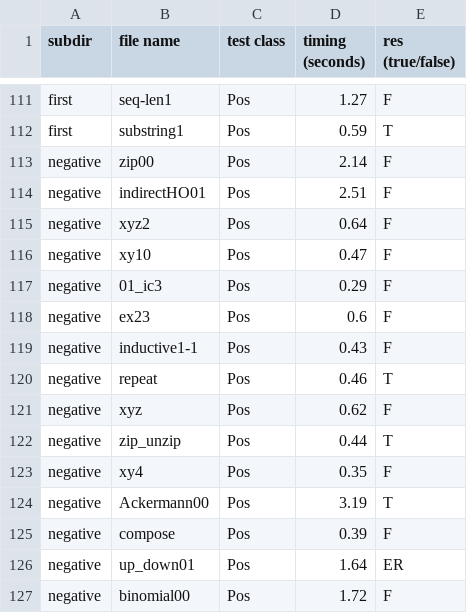
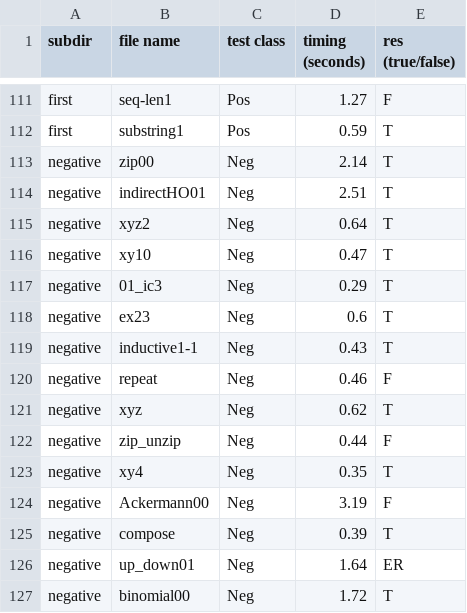
Before and after one commit to nyu-acsys/drift, a CSV file: result/comp_tools/res_dsolve.csv, drawn as a sheet; only a part is shown, gaps mark what is left out.

```diff
--- a/result/comp_tools/res_dsolve.csv
+++ b/result/comp_tools/res_dsolve.csv
@@ -112,16 +112,16 @@ first,seq-len1,Pos,1.27,F
 first,substring1,Pos,0.59,T
-negative,zip00,Pos,2.14,F
-negative,indirectHO01,Pos,2.51,F
-negative,xyz2,Pos,0.64,F
-negative,xy10,Pos,0.47,F
-negative,01_ic3,Pos,0.29,F
-negative,ex23,Pos,0.6,F
-negative,inductive1-1,Pos,0.43,F
-negative,repeat,Pos,0.46,T
-negative,xyz,Pos,0.62,F
-negative,zip_unzip,Pos,0.44,T
-negative,xy4,Pos,0.35,F
-negative,Ackermann00,Pos,3.19,T
-negative,compose,Pos,0.39,F
-negative,up_down01,Pos,1.64,ER
-negative,binomial00,Pos,1.72,F
+negative,zip00,Neg,2.14,T
+negative,indirectHO01,Neg,2.51,T
+negative,xyz2,Neg,0.64,T
+negative,xy10,Neg,0.47,T
+negative,01_ic3,Neg,0.29,T
+negative,ex23,Neg,0.6,T
+negative,inductive1-1,Neg,0.43,T
+negative,repeat,Neg,0.46,F
+negative,xyz,Neg,0.62,T
+negative,zip_unzip,Neg,0.44,F
+negative,xy4,Neg,0.35,T
+negative,Ackermann00,Neg,3.19,F
+negative,compose,Neg,0.39,T
+negative,up_down01,Neg,1.64,ER
+negative,binomial00,Neg,1.72,T
```
Also changed, not shown: result/comp_tools/res_dorder.csv, result/comp_tools/res_mochi.csv, 45 other files.
